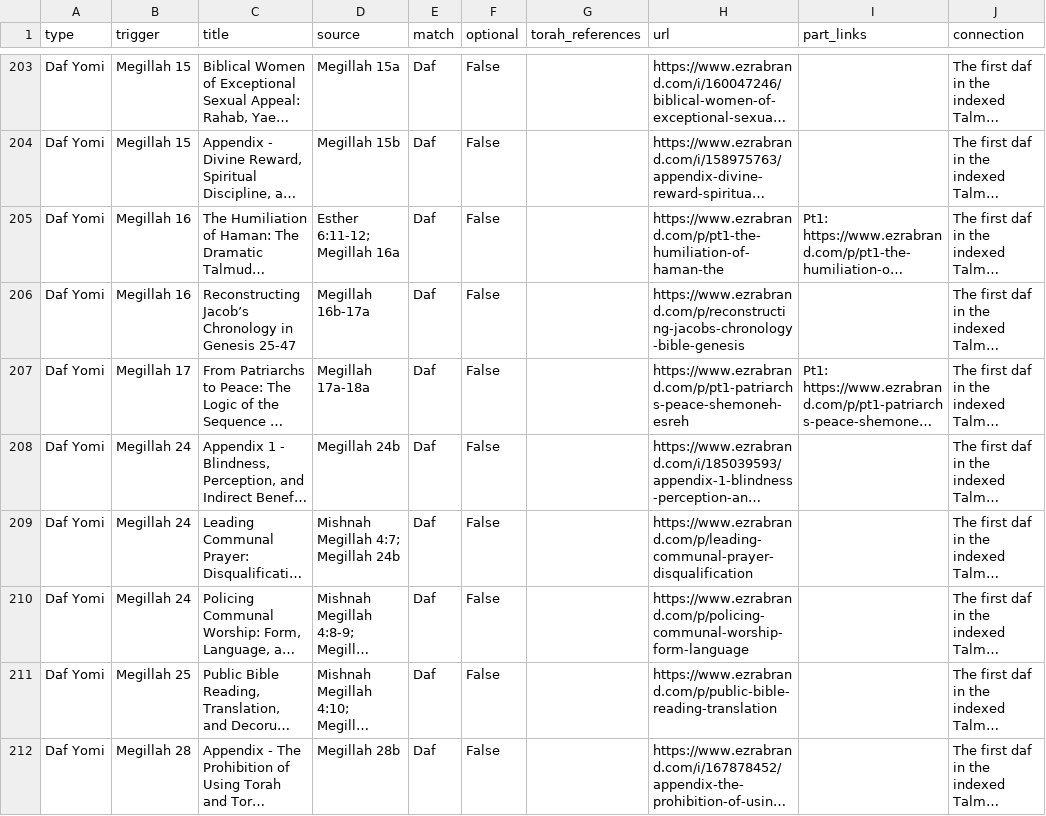
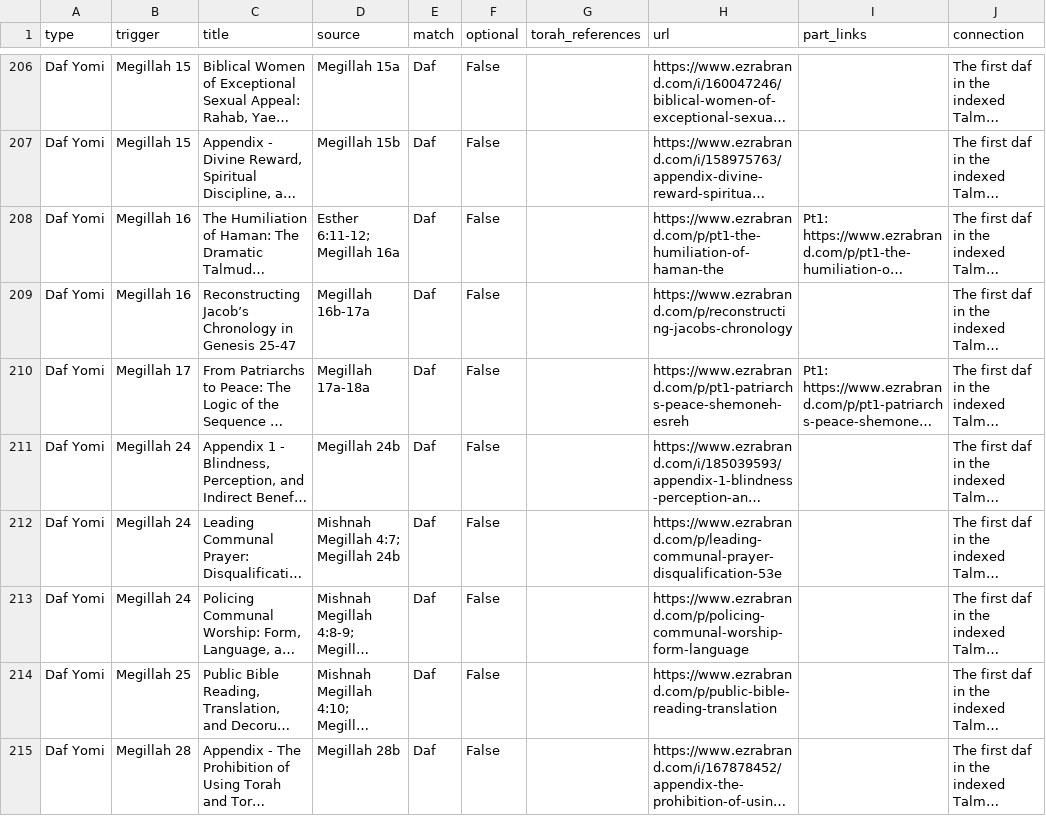
Before and after one commit to EzraBrand/talmud-blogpost-dafyomi-grid, a CSV file: blogpost_schedule_v2.csv, drawn as a sheet; only a part is shown, gaps mark what is left out; long unchanged cells end in …; addresses are those after the commit; the diff covers the shown part only; the diff names each change by its address in the sheet, - before the commit and + after, or states it on an @@ line.

Commit message:
Refresh blogpost tables from November 16 archive and reconcile recent posts

```diff
--- a/blogpost_schedule_v2.csv
+++ b/blogpost_schedule_v2.csv
-H209 (url): https://www.ezrabrand.com/p/reconstructing-jacobs-chronology-bible-genesis
+H209 (url): https://www.ezrabrand.com/p/reconstructing-jacobs-chronology
-H212 (url): https://www.ezrabrand.com/p/leading-communal-prayer-disqualification
+H212 (url): https://www.ezrabrand.com/p/leading-communal-prayer-disqualification-53e
```
Also changed, not shown: 12 added rows and 25 edited cells elsewhere in this file, blogpost_dafyomi_db.csv, 12 other files.
